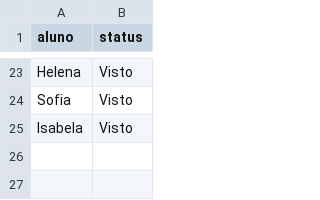
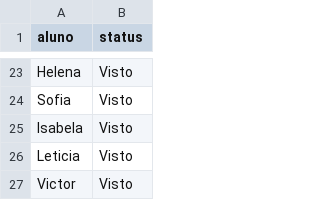
Before and after one commit to wellifabio/senai2026, a CSV file: ds/turmas/1DES_A/2º Semestre/03-pbe1/aula06/vistos.csv, drawn as a sheet; only a part is shown, gaps mark what is left out.

Commit message:
vistos

```diff
--- a/ds/turmas/1DES_A/2º Semestre/03-pbe1/aula06/vistos.csv
+++ b/ds/turmas/1DES_A/2º Semestre/03-pbe1/aula06/vistos.csv
@@ -25 +25,3 @@ Sofia, Visto
 Isabela, Visto
+Leticia, Visto
+Victor, Visto
```
Also changed, not shown: 1 other file.
